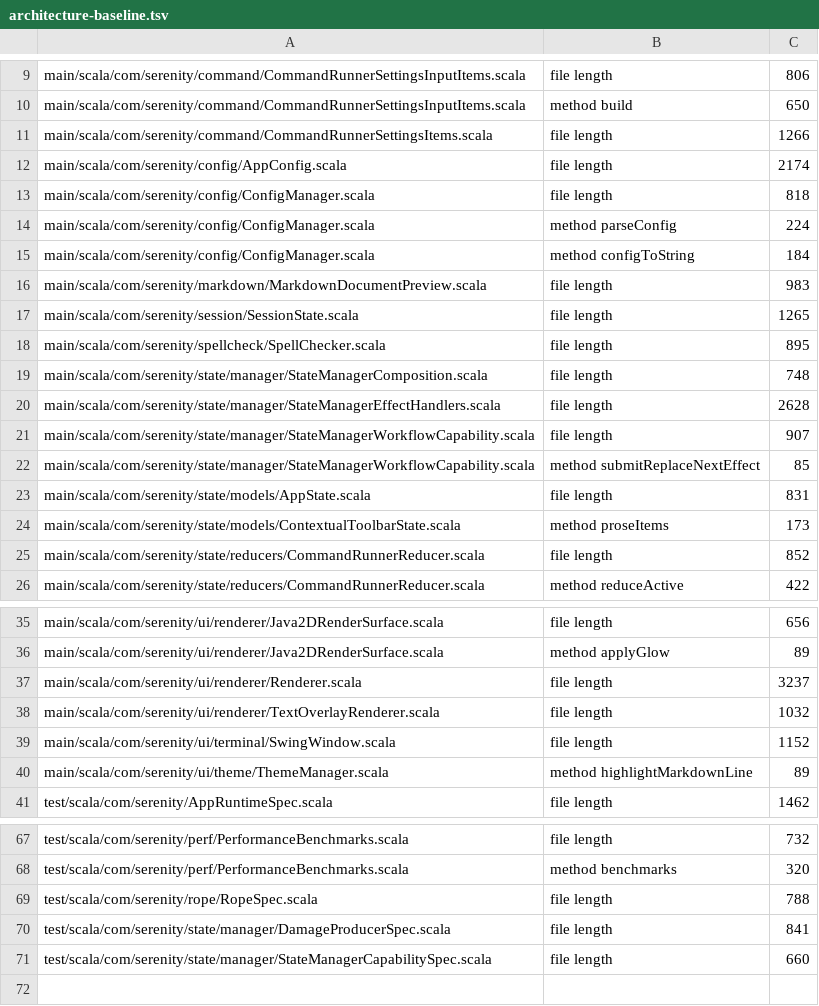
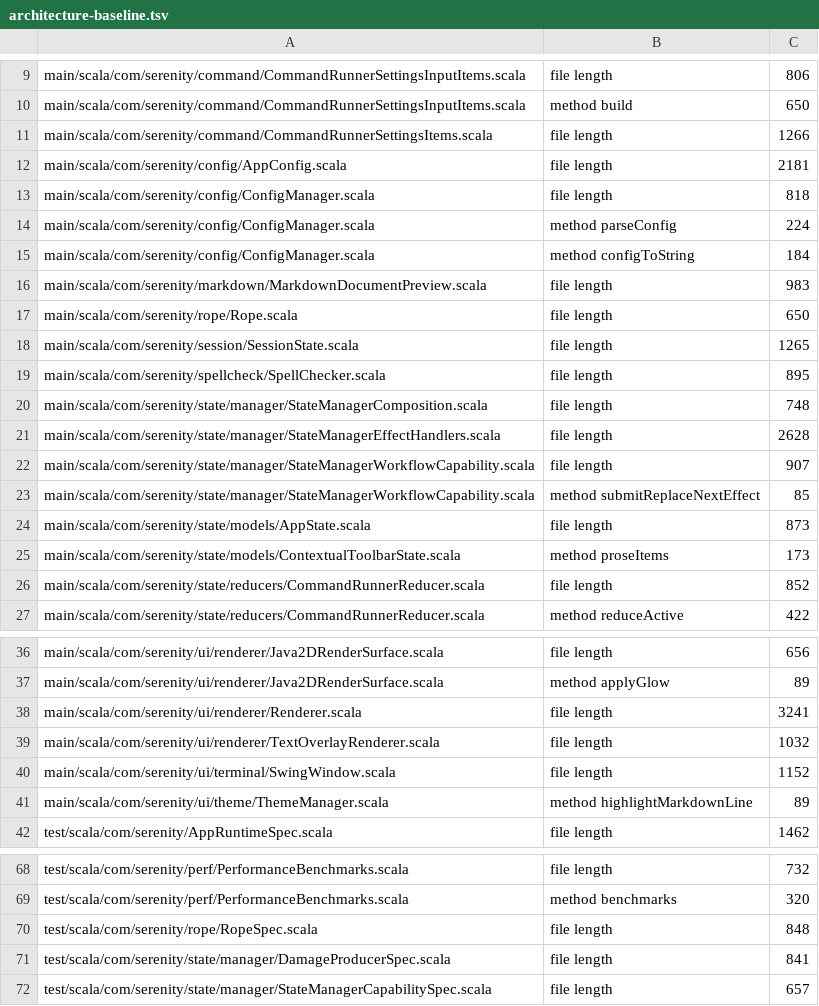
Before and after one commit to BarMal/Serenity, a TSV file: project/architecture-baseline.tsv, drawn as a sheet; only a part is shown, gaps mark what is left out.

```diff
--- a/project/architecture-baseline.tsv
+++ b/project/architecture-baseline.tsv
@@ -11,3 +11,3 @@ main/scala/com/serenity/command/CommandRunnerSettingsInputItems.scala	method bui
 main/scala/com/serenity/command/CommandRunnerSettingsItems.scala	file length	1266
-main/scala/com/serenity/config/AppConfig.scala	file length	2174
+main/scala/com/serenity/config/AppConfig.scala	file length	2181
 main/scala/com/serenity/config/ConfigManager.scala	file length	818
@@ -16,2 +16,3 @@ main/scala/com/serenity/config/ConfigManager.scala	method configToString	184
 main/scala/com/serenity/markdown/MarkdownDocumentPreview.scala	file length	983
+main/scala/com/serenity/rope/Rope.scala	file length	650
 main/scala/com/serenity/session/SessionState.scala	file length	1265
@@ -22,3 +23,3 @@ main/scala/com/serenity/state/manager/StateManagerWorkflowCapability.scala	file
 main/scala/com/serenity/state/manager/StateManagerWorkflowCapability.scala	method submitReplaceNextEffect	85
-main/scala/com/serenity/state/models/AppState.scala	file length	831
+main/scala/com/serenity/state/models/AppState.scala	file length	873
 main/scala/com/serenity/state/models/ContextualToolbarState.scala	method proseItems	173
@@ -36,3 +37,3 @@ main/scala/com/serenity/ui/renderer/Java2DRenderSurface.scala	file length	656
 main/scala/com/serenity/ui/renderer/Java2DRenderSurface.scala	method applyGlow	89
-main/scala/com/serenity/ui/renderer/Renderer.scala	file length	3237
+main/scala/com/serenity/ui/renderer/Renderer.scala	file length	3241
 main/scala/com/serenity/ui/renderer/TextOverlayRenderer.scala	file length	1032
@@ -68,4 +69,4 @@ test/scala/com/serenity/perf/PerformanceBenchmarks.scala	file length	732
 test/scala/com/serenity/perf/PerformanceBenchmarks.scala	method benchmarks	320
-test/scala/com/serenity/rope/RopeSpec.scala	file length	788
+test/scala/com/serenity/rope/RopeSpec.scala	file length	848
 test/scala/com/serenity/state/manager/DamageProducerSpec.scala	file length	841
-test/scala/com/serenity/state/manager/StateManagerCapabilitySpec.scala	file length	660
+test/scala/com/serenity/state/manager/StateManagerCapabilitySpec.scala	file length	657
```
Also changed, not shown: 10 other files.
